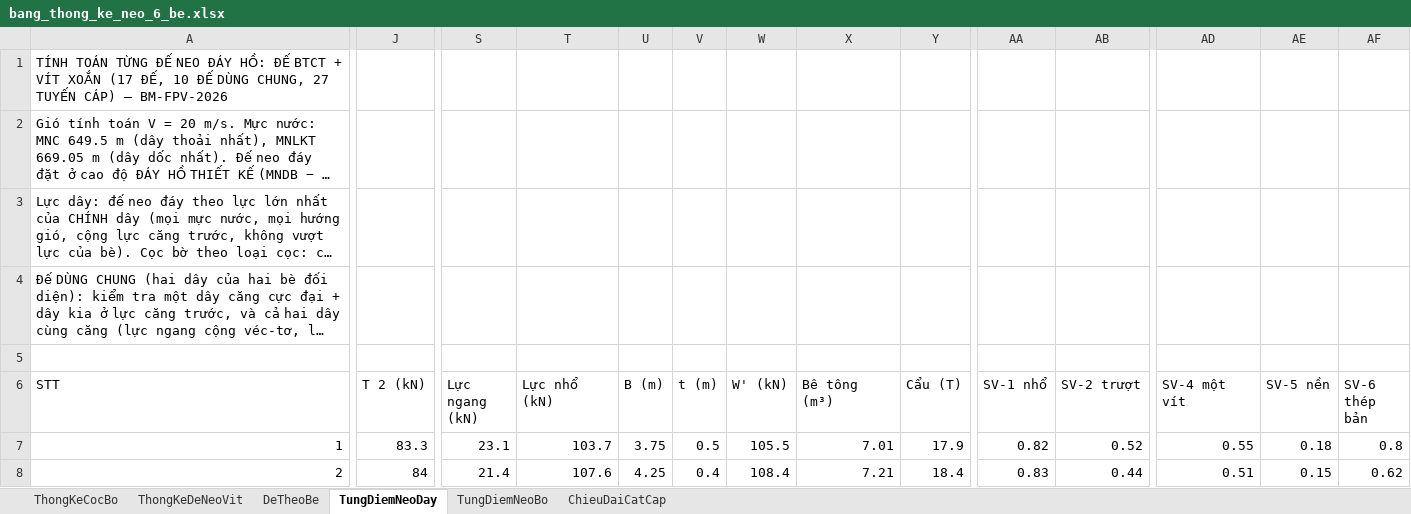
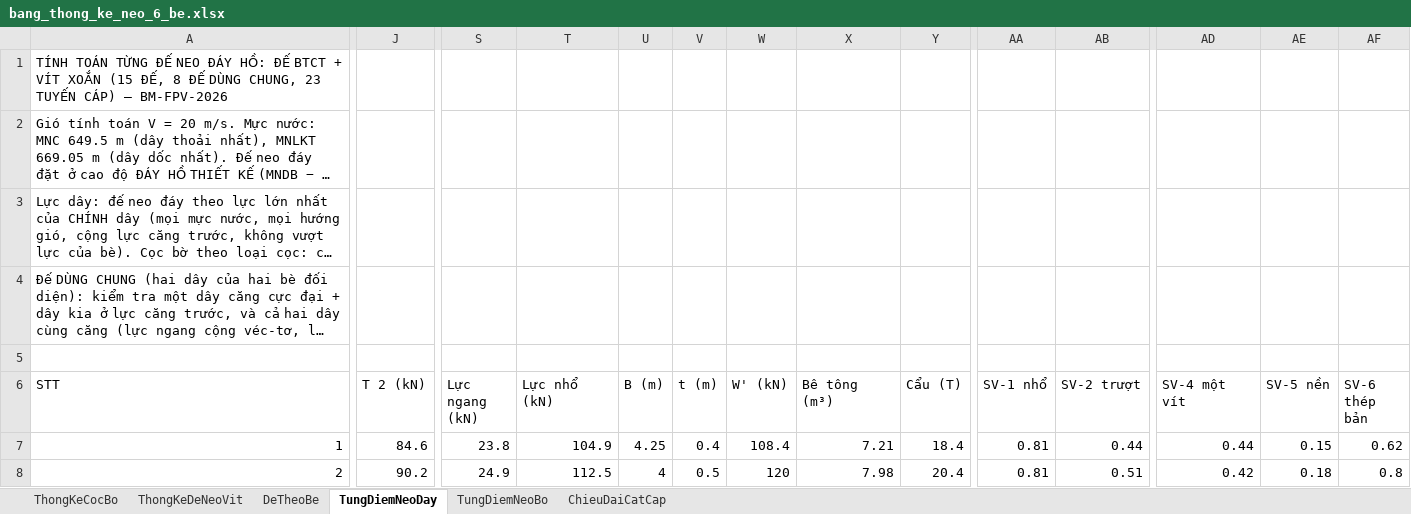
Before and after one commit to MinhNhat108/webneobe, an Excel workbook: docs/mat-bang-neo-ban-mong/bang_thong_ke_neo_6_be.xlsx, sheet TungDiemNeoDay, drawn as a sheet; only a part is shown, gaps mark what is left out; long unchanged cells end in …; values as stored, in another font and other column widths than the file's, no borders; the diff covers the shown part only; the diff names each change by its address in the sheet, - before the commit and + after, or states it on an @@ line.

```diff
--- a/docs/mat-bang-neo-ban-mong/bang_thong_ke_neo_6_be.xlsx (sheet TungDiemNeoDay)
+++ b/docs/mat-bang-neo-ban-mong/bang_thong_ke_neo_6_be.xlsx (sheet TungDiemNeoDay)
@@ column A (STT) renumbered between rows 1 and 36 @@
-J7 (T 2 (kN)): 83.3
+J7 (T 2 (kN)): 84.6
-S7 (Lực ngang (kN)): 23.1
+S7 (Lực ngang (kN)): 23.8
-T7 (Lực nhổ (kN)): 103.7
+T7 (Lực nhổ (kN)): 104.9
-U7 (B (m)): 3.75
+U7 (B (m)): 4.25
-V7 (t (m)): 0.5
+V7 (t (m)): 0.4
-W7 (W' (kN)): 105.5
+W7 (W' (kN)): 108.4
-X7 (Bê tông (m³)): 7.01
+X7 (Bê tông (m³)): 7.21
-Y7 (Cẩu (T)): 17.9
+Y7 (Cẩu (T)): 18.4
-AA7 (SV-1 nhổ): 0.82
+AA7 (SV-1 nhổ): 0.81
-AB7 (SV-2 trượt): 0.52
+AB7 (SV-2 trượt): 0.44
-AD7 (SV-4 một vít): 0.55
+AD7 (SV-4 một vít): 0.44
-AE7 (SV-5 nền): 0.18
+AE7 (SV-5 nền): 0.15
-AF7 (SV-6 thép bản): 0.8
+AF7 (SV-6 thép bản): 0.62
-J8 (T 2 (kN)): 84
+J8 (T 2 (kN)): 90.2
-S8 (Lực ngang (kN)): 21.4
+S8 (Lực ngang (kN)): 24.9
-T8 (Lực nhổ (kN)): 107.6
+T8 (Lực nhổ (kN)): 112.5
-U8 (B (m)): 4.25
+U8 (B (m)): 4
-V8 (t (m)): 0.4
+V8 (t (m)): 0.5
-W8 (W' (kN)): 108.4
+W8 (W' (kN)): 120
-X8 (Bê tông (m³)): 7.21
+X8 (Bê tông (m³)): 7.98
-Y8 (Cẩu (T)): 18.4
+Y8 (Cẩu (T)): 20.4
-AA8 (SV-1 nhổ): 0.83
+AA8 (SV-1 nhổ): 0.81
-AB8 (SV-2 trượt): 0.44
+AB8 (SV-2 trượt): 0.51
-AD8 (SV-4 một vít): 0.51
+AD8 (SV-4 một vít): 0.42
-AE8 (SV-5 nền): 0.15
+AE8 (SV-5 nền): 0.18
-AF8 (SV-6 thép bản): 0.62
+AF8 (SV-6 thép bản): 0.8
```
Also changed, not shown: 2 added rows, 4 removed rows and 118 edited cells elsewhere in this sheet, sheet ThongKeCocBo, sheet TungDiemNeoBo, sheet ThongKeDeNeoVit, sheet ChieuDaiCatCap, sheet DeTheoBe, docs/mat-bang-neo-ban-mong/bang_tinh_neo.xlsx, public/docs_ban_mong/HOBANMONG_BANG_THONG_KE_NEO_6_BE.xlsx, 31 other files.
